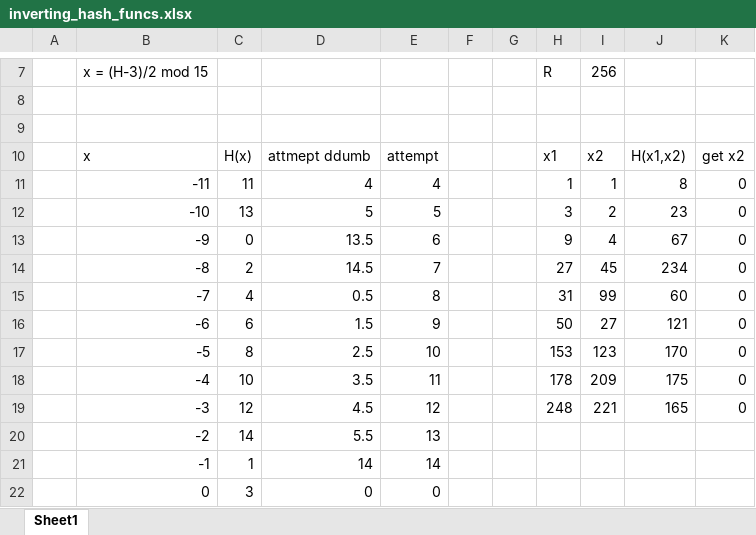
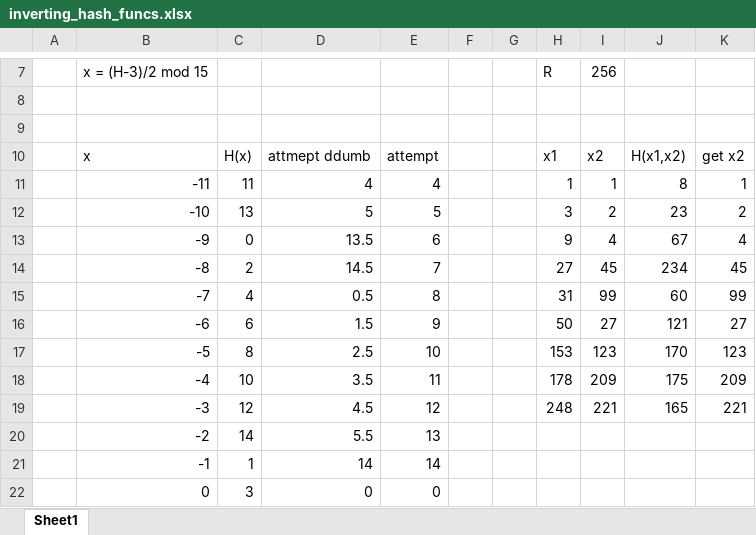
Before and after one commit to xvanov/brilliant, an Excel workbook: cryptocurrency/inverting_hash_funcs.xlsx, sheet Sheet1, drawn as a sheet; only a part is shown, gaps mark what is left out; values as stored, in another font and other column widths than the file's, no borders; the diff names each change by its address in the sheet, - before the commit and + after, or states it on an @@ line.

Commit message:
Complete Cryptocurrency Merkle Tree (M2Q7)
Mistake: merkle tree that minimizes distance to deepest block

```diff
--- a/cryptocurrency/inverting_hash_funcs.xlsx (sheet Sheet1)
+++ b/cryptocurrency/inverting_hash_funcs.xlsx (sheet Sheet1)
-K11: 0
+K11: 1
-K12: 0
+K12: 2
-K13: 0
+K13: 4
-K14: 0
+K14: 45
-K15: 0
+K15: 99
-K16: 0
+K16: 27
-K17: 0
+K17: 123
-K18: 0
+K18: 209
-K19: 0
+K19: 221
```
Also changed, not shown: 4 other files.
